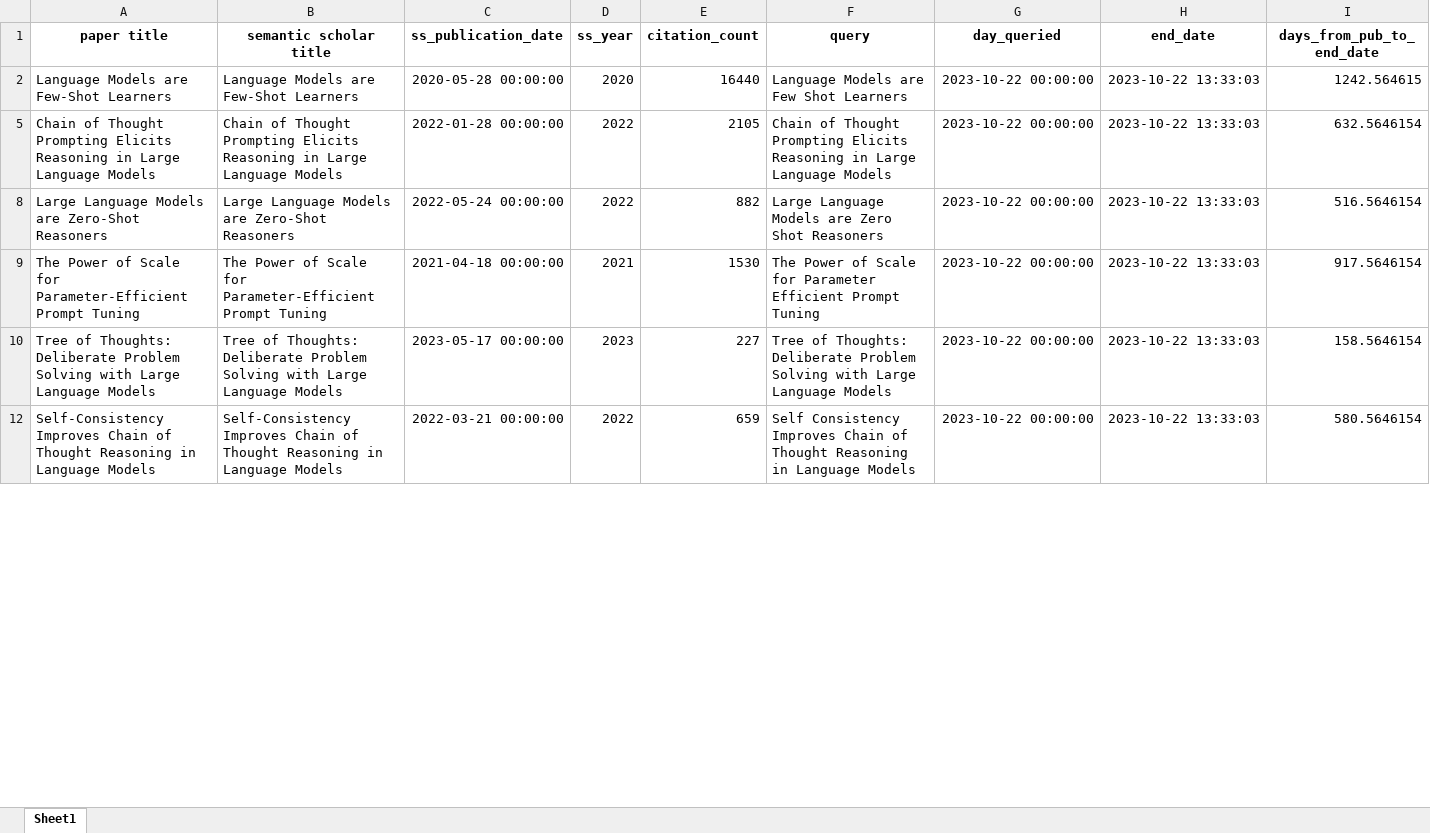
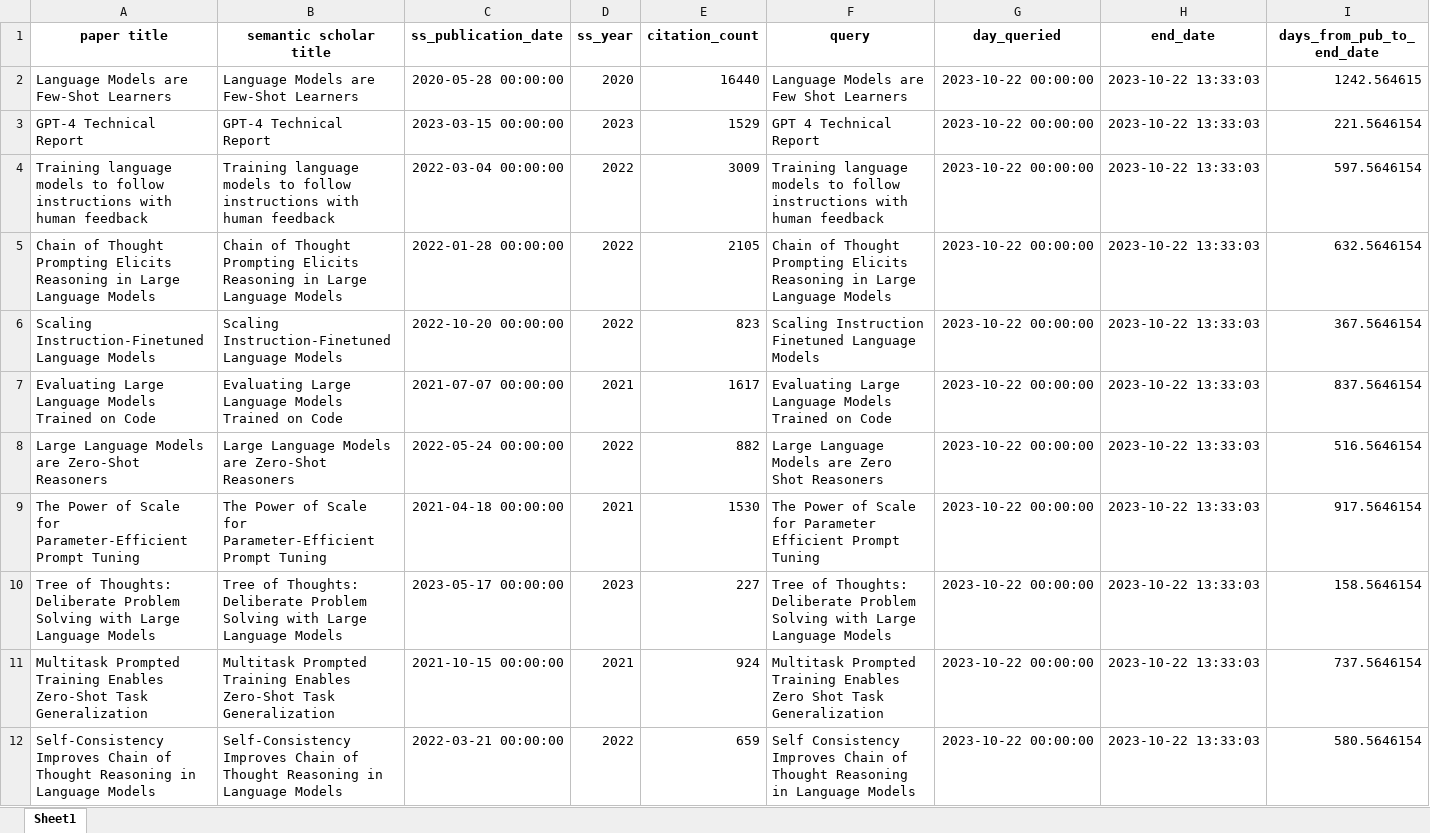
Before and after one commit to ijyliu/anlp23-project, an Excel workbook: Midterm Report/Selection of Prompt Engineering Methods/hand-labeled method and implementation considerations.xlsx, sheet Sheet1, drawn as a sheet; only a part is shown; values as stored, in another font and other column widths than the file's, no borders; rows hold the shown columns only; the diff covers the shown part only; the diff names each change by its address in the sheet, - before the commit and + after, or states it on an @@ line.

```diff
--- a/Midterm Report/Selection of Prompt Engineering Methods/hand-labeled method and implementation considerations.xlsx (sheet Sheet1)
+++ b/Midterm Report/Selection of Prompt Engineering Methods/hand-labeled method and implementation considerations.xlsx (sheet Sheet1)
@@ row 3 unhidden: GPT-4 Technical Report | GPT-4 Technical Report | 2023-03-15 00:00:00 | 2023 | 1529 | GPT 4 Technical Report | 2023-10-22 00:00:00 | 2023-10-22 13:33:03 | 221.5646154 @@
@@ row 4 unhidden: Training language models to follow instructions with human feedback | Training language models to follow instructions with human feedback | 2022-03-04 00:00:00 | 2022 | 3009 | Training language models to follow instructions with human feedback | 2023-10-22 00:00:00 | 2023-10-22 13:33:03 | 597.5646154 @@
@@ row 6 unhidden: Scaling Instruction-Finetuned Language Models | Scaling Instruction-Finetuned Language Models | 2022-10-20 00:00:00 | 2022 | 823 | Scaling Instruction Finetuned Language Models | 2023-10-22 00:00:00 | 2023-10-22 13:33:03 | 367.5646154 @@
@@ row 7 unhidden: Evaluating Large Language Models Trained on Code | Evaluating Large Language Models Trained on Code | 2021-07-07 00:00:00 | 2021 | 1617 | Evaluating Large Language Models Trained on Code | 2023-10-22 00:00:00 | 2023-10-22 13:33:03 | 837.5646154 @@
@@ row 11 unhidden: Multitask Prompted Training Enables Zero-Shot Task Generalization | Multitask Prompted Training Enables Zero-Shot Task Generalization | 2021-10-15 00:00:00 | 2021 | 924 | Multitask Prompted Training Enables Zero Shot Task Generalization | 2023-10-22 00:00:00 | 2023-10-22 13:33:03 | 737.5646154 @@
```
Also changed, not shown: 109 hidden or unhidden rows and 2 edited cells elsewhere in this sheet, 2 other files.
